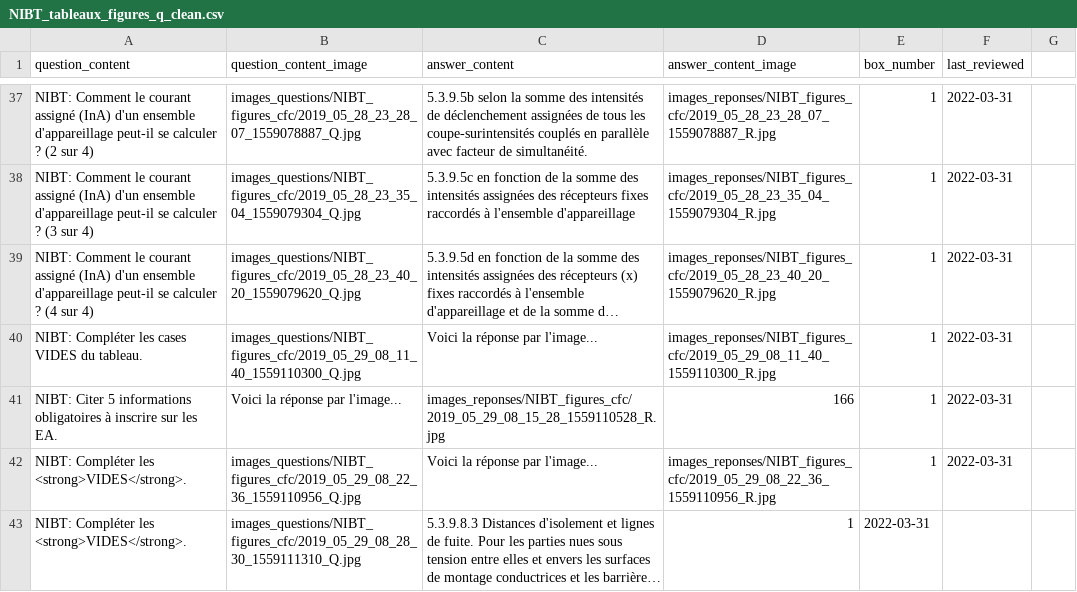
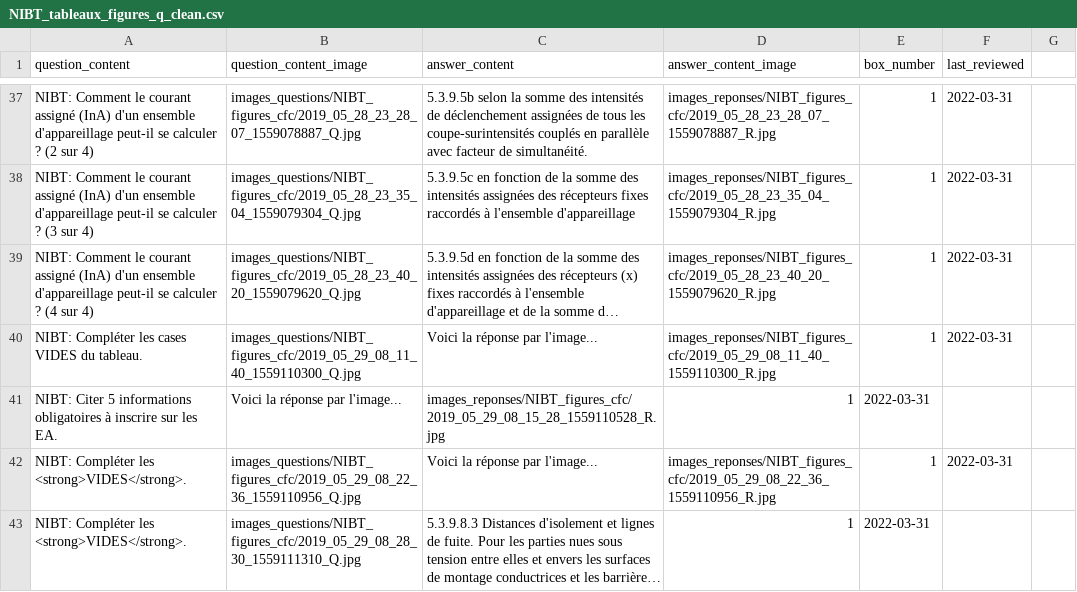
Before and after one commit to leitexper1/leitnercfc, a CSV file: docs/csv/NIBT_tableaux_figures_q_clean.csv, drawn as a sheet; only a part is shown, gaps mark what is left out; long unchanged cells end in …; the diff names each change by its address in the sheet, - before the commit and + after, or states it on an @@ line.

Commit message:
V17 csv NIBT

```diff
--- a/docs/csv/NIBT_tableaux_figures_q_clean.csv
+++ b/docs/csv/NIBT_tableaux_figures_q_clean.csv
-D41 (answer_content_image): 166
+D41 (answer_content_image): 1
-E41 (box_number): 1
+E41 (box_number): 2022-03-31
-F41 (last_reviewed): 2022-03-31
+F41 (last_reviewed): (empty)
```
